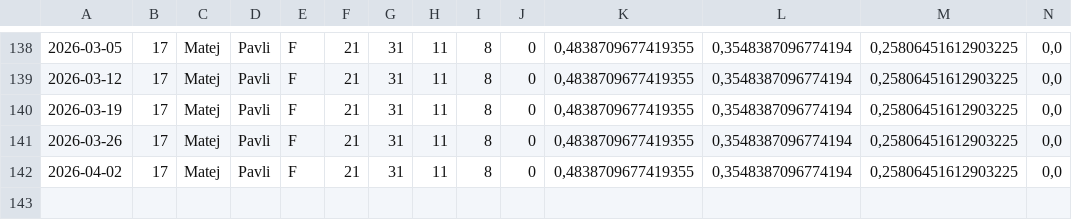
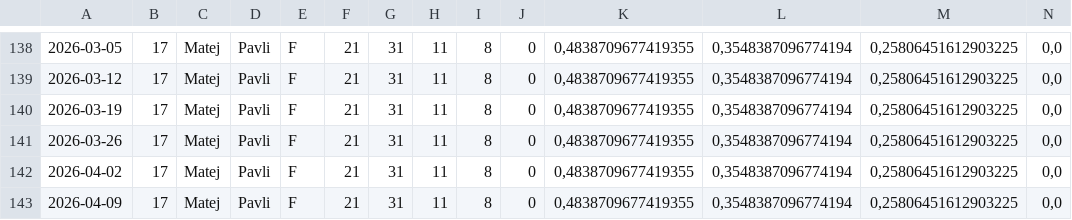
Before and after one commit to XeroxAndarian/RSTRating, a CSV file: Version2.0/Data/Player Weekly Reports/Weekly_id_17.csv, drawn as a sheet; only a part is shown, gaps mark what is left out; rows hold the shown columns only; the diff names each change by its address in the sheet, - before the commit and + after, or states it on an @@ line.

```diff
--- a/Version2.0/Data/Player Weekly Reports/Weekly_id_17.csv
+++ b/Version2.0/Data/Player Weekly Reports/Weekly_id_17.csv
+row 143: 2026-04-09 | 17 | Matej | Pavli | F | 21 | 31 | 11 | 8 | 0 | 0,4838709677419355 | 0,3548387096774194 | 0,25806451612903225 | 0,0
```
Also changed, not shown: Version2.0/Data/Player Weekly Reports/Weekly_id_32.csv, Version2.0/Data/Player Weekly Reports/Weekly_id_35.csv, 57 other files.
